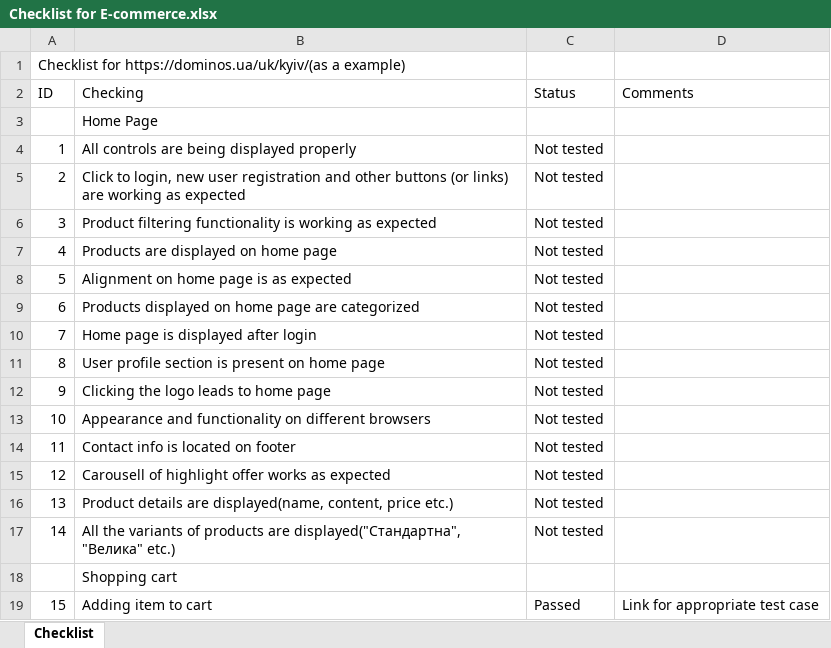
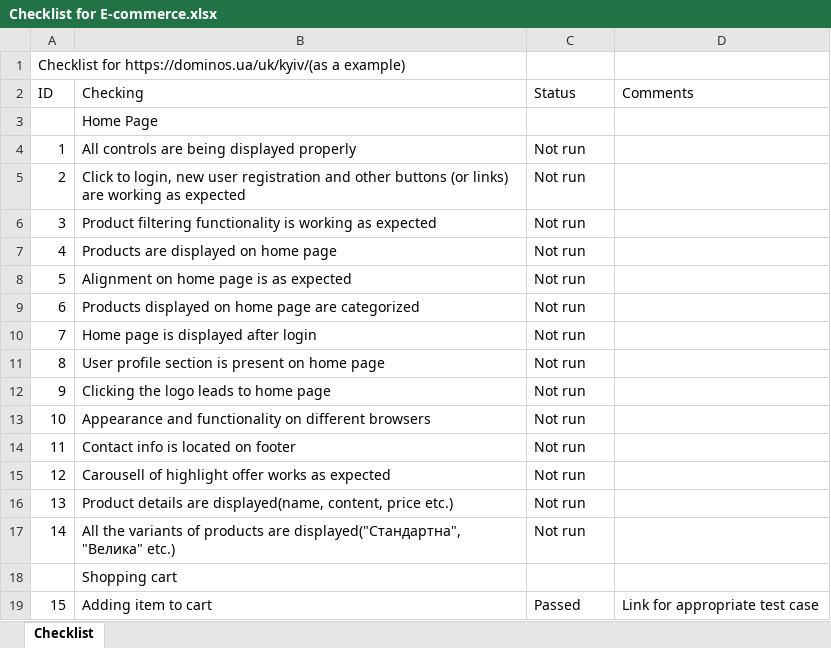
Before and after one commit to Oleksandr-Mnk/Test-documentation, an Excel workbook: Checklists/Checklist for E-commerce.xlsx, sheet Checklist, drawn as a sheet; only a part is shown; values as stored, in another font and other column widths than the file's, no cell formats; conditional formats not drawn; the diff covers the shown part only; the diff names each change by its address in the sheet, - before the commit and + after, or states it on an @@ line.

```diff
--- a/Checklists/Checklist for E-commerce.xlsx (sheet Checklist)
+++ b/Checklists/Checklist for E-commerce.xlsx (sheet Checklist)
-C4:C17 (Status): Not tested
+C4:C17 (Status): Not run
```
Also changed, not shown: 9 edited cells elsewhere in this sheet, cell formats, Checklists/Checklist for API testing(PetStore).xlsx, Checklists/Checklist for mobile.xlsx.
